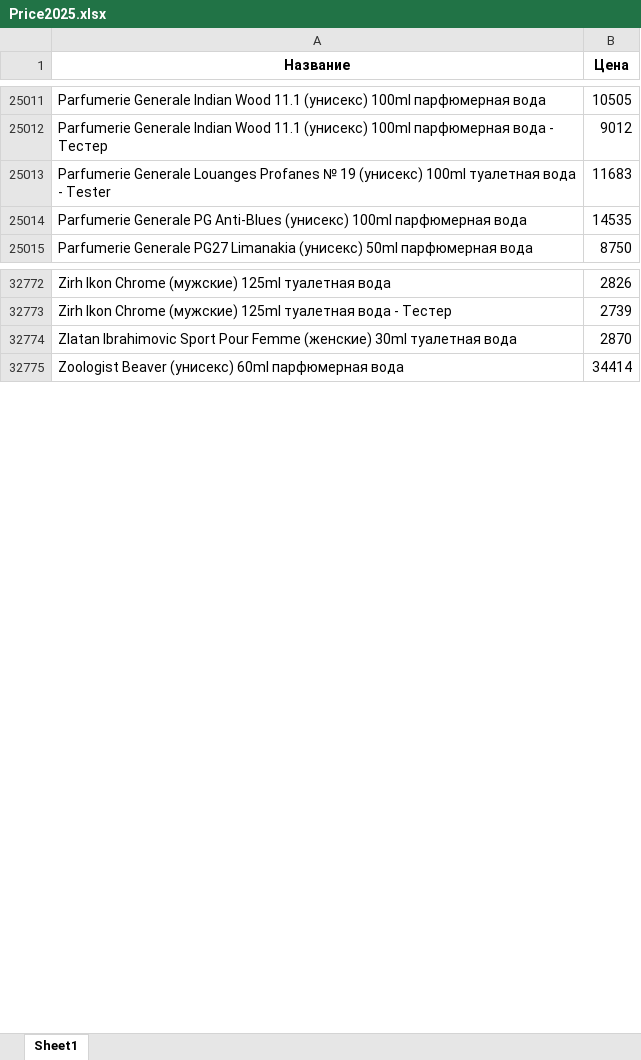
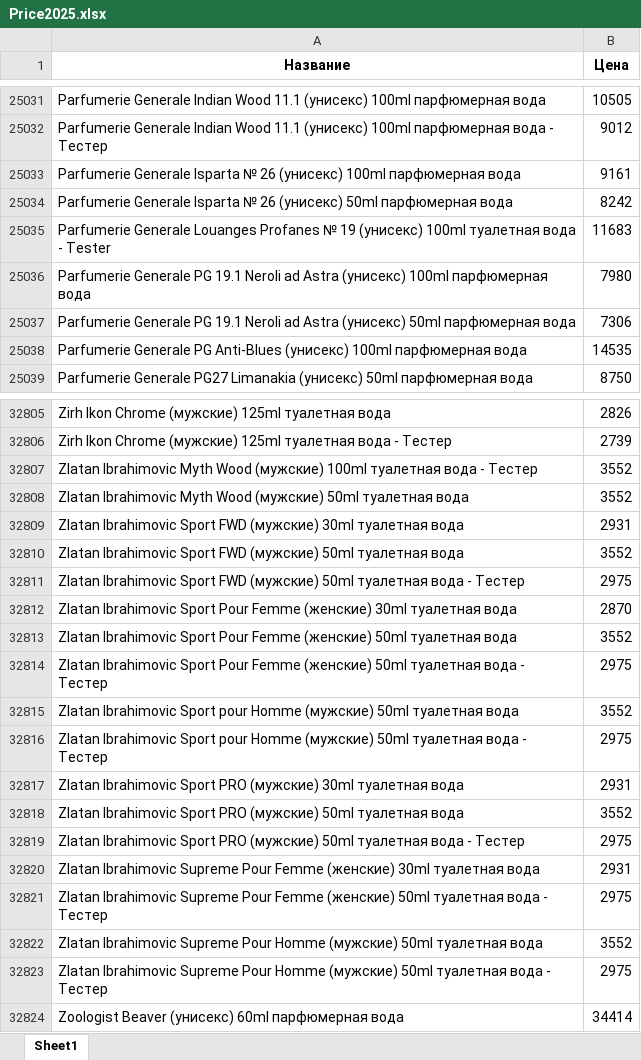
Before and after one commit to dykparf/PL, an Excel workbook: Price2025.xlsx, sheet Sheet1, drawn as a sheet; only a part is shown, gaps mark what is left out; values as stored, in another font and other column widths than the file's, no borders; the diff covers the shown part only; the diff names each change by its address in the sheet, - before the commit and + after, or states it on an @@ line.

```diff
--- a/Price2025.xlsx (sheet Sheet1)
+++ b/Price2025.xlsx (sheet Sheet1)
+row 25033: Parfumerie Generale Isparta № 26 (унисекс) 100ml парфюмерная вода | 9161
+row 25034: Parfumerie Generale Isparta № 26 (унисекс) 50ml парфюмерная вода | 8242
+row 25036: Parfumerie Generale PG 19.1 Neroli ad Astra (унисекс) 100ml парфюмерная вода | 7980
+row 25037: Parfumerie Generale PG 19.1 Neroli ad Astra (унисекс) 50ml парфюмерная вода | 7306
+row 32807: Zlatan Ibrahimovic Myth Wood (мужские) 100ml туалетная вода - Тестер | 3552
+row 32808: Zlatan Ibrahimovic Myth Wood (мужские) 50ml туалетная вода | 3552
+row 32809: Zlatan Ibrahimovic Sport FWD (мужские) 30ml туалетная вода | 2931
+row 32810: Zlatan Ibrahimovic Sport FWD (мужские) 50ml туалетная вода | 3552
+row 32811: Zlatan Ibrahimovic Sport FWD (мужские) 50ml туалетная вода - Тестер | 2975
+row 32813: Zlatan Ibrahimovic Sport Pour Femme (женские) 50ml туалетная вода | 3552
+row 32814: Zlatan Ibrahimovic Sport Pour Femme (женские) 50ml туалетная вода - Тестер | 2975
+row 32815: Zlatan Ibrahimovic Sport pour Homme (мужские) 50ml туалетная вода | 3552
+row 32816: Zlatan Ibrahimovic Sport pour Homme (мужские) 50ml туалетная вода - Тестер | 2975
+row 32817: Zlatan Ibrahimovic Sport PRO (мужские) 30ml туалетная вода | 2931
+row 32818: Zlatan Ibrahimovic Sport PRO (мужские) 50ml туалетная вода | 3552
+row 32819: Zlatan Ibrahimovic Sport PRO (мужские) 50ml туалетная вода - Тестер | 2975
+row 32820: Zlatan Ibrahimovic Supreme Pour Femme (женские) 30ml туалетная вода | 2931
+row 32821: Zlatan Ibrahimovic Supreme Pour Femme (женские) 50ml туалетная вода - Тестер | 2975
+row 32822: Zlatan Ibrahimovic Supreme Pour Homme (мужские) 50ml туалетная вода | 3552
+row 32823: Zlatan Ibrahimovic Supreme Pour Homme (мужские) 50ml туалетная вода - Тестер | 2975
```
Also changed, not shown: 130 added rows, 98 removed rows and 708 edited cells elsewhere in this sheet.
